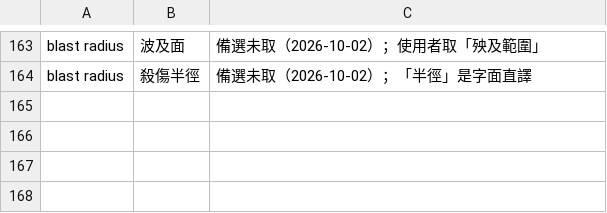
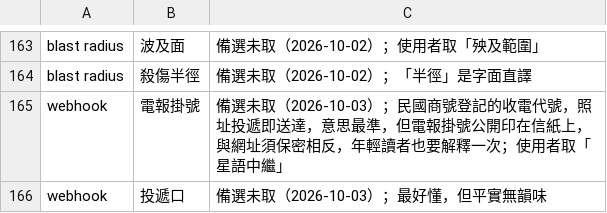
Before and after one commit to Suikann/ling-ling-suite, a TSV file: .githooks/lib/data/glossary_rejected.tsv, drawn as a sheet; only a part is shown, gaps mark what is left out; the diff names each change by its address in the sheet, - before the commit and + after, or states it on an @@ line.

Commit message:
chore：同步 lingling 0.6.1 的 hook 與譯名表
問題簡述：
上游 lingling-claude-template#351：commit-msg 在 pipefail 下把訊息以 printf 管線交給 grep -q／head，
讀端先退出時 printf 收到 EPIPE，長訊息會被誤報缺區塊、或漏擋共同作者署名行，CI 的 commit-msg 檢查因此偶發失敗。
上游已在 0.6.1 改用 here-string 修正；本 repo 的 .githooks/ 仍是 0.6.0 的抄本。

修改檔案：
- .githooks/commit-msg
- .githooks/pre-commit
- .githooks/lib/data/glossary.tsv
- .githooks/lib/data/glossary_rejected.tsv
- .githooks/lib/lib.test.js

修改內容：
以 plugin 0.6.1 的 scripts/install-git-hooks.sh --vendor 重新抄錄 .githooks/：
- commit-msg、pre-commit：會提早退出的讀端改以 here-string 餵入，判定只取決於訊息內容
- lib/data：譯名表新收一條、汰換名冊新收兩條（上游 #350）

```diff
--- a/.githooks/lib/data/glossary_rejected.tsv
+++ b/.githooks/lib/data/glossary_rejected.tsv
+row 165: webhook | 電報掛號 | 備選未取（2026-10-03）；民國商號登記的收電代號，照址投遞即送達，意思最準，但電報掛號公開印在信紙上，與網址須保密相反，年輕讀者也要解釋一次；使用者取「星語中繼」
+row 166: webhook | 投遞口 | 備選未取（2026-10-03）；最好懂，但平實無韻味
```
Also changed, not shown: .githooks/lib/data/glossary.tsv, 3 other files.
